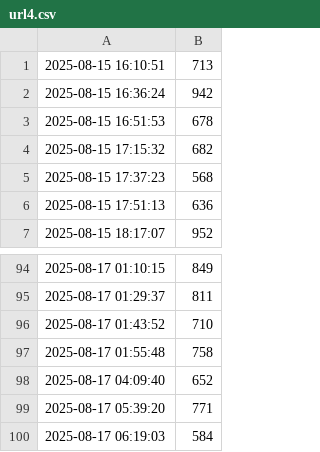
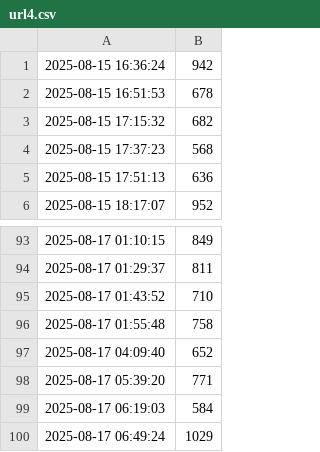
Before and after one commit to pavelkarafiat/websiteLatencyMonitor, a CSV file: latency_logs/url4.csv, drawn as a sheet; only a part is shown, gaps mark what is left out; removed rows and columns are numbered as before the commit, all else as after; the diff names each change by its address in the sheet, - before the commit and + after, or states it on an @@ line.

```diff
--- a/latency_logs/url4.csv
+++ b/latency_logs/url4.csv
-row 1: 2025-08-15 16:10:51 | 713
+row 100: 2025-08-17 06:49:24 | 1029
```
Also changed, not shown: latency_logs/url1.csv, latency_logs/url2.csv, 2 other files.
